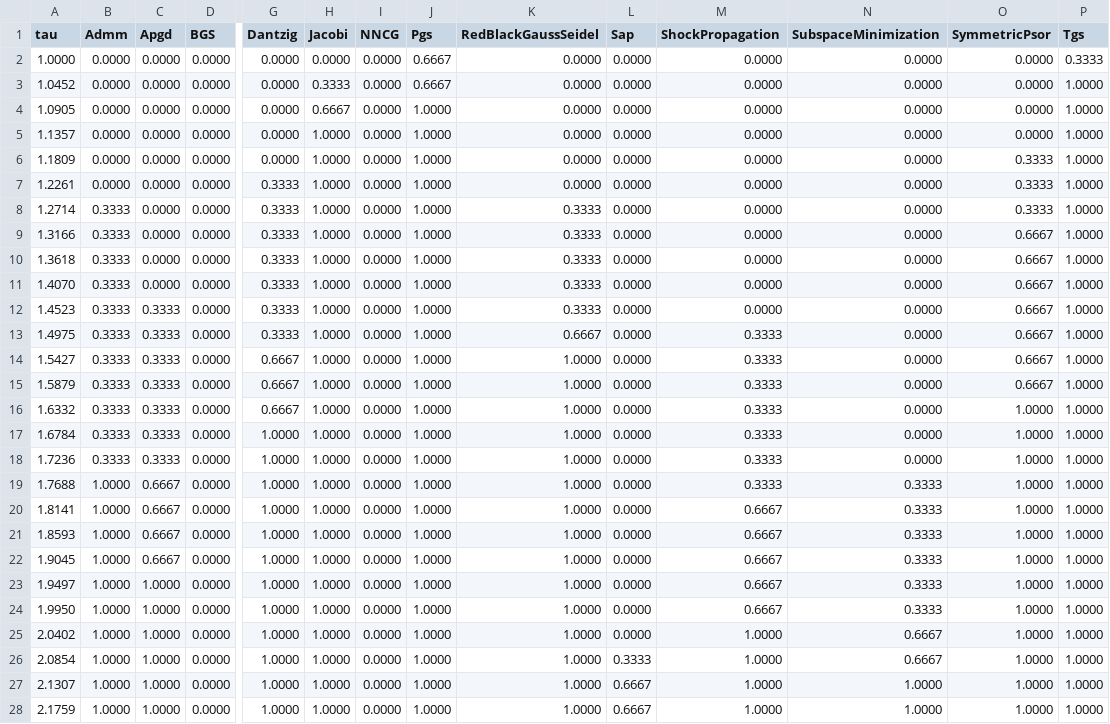
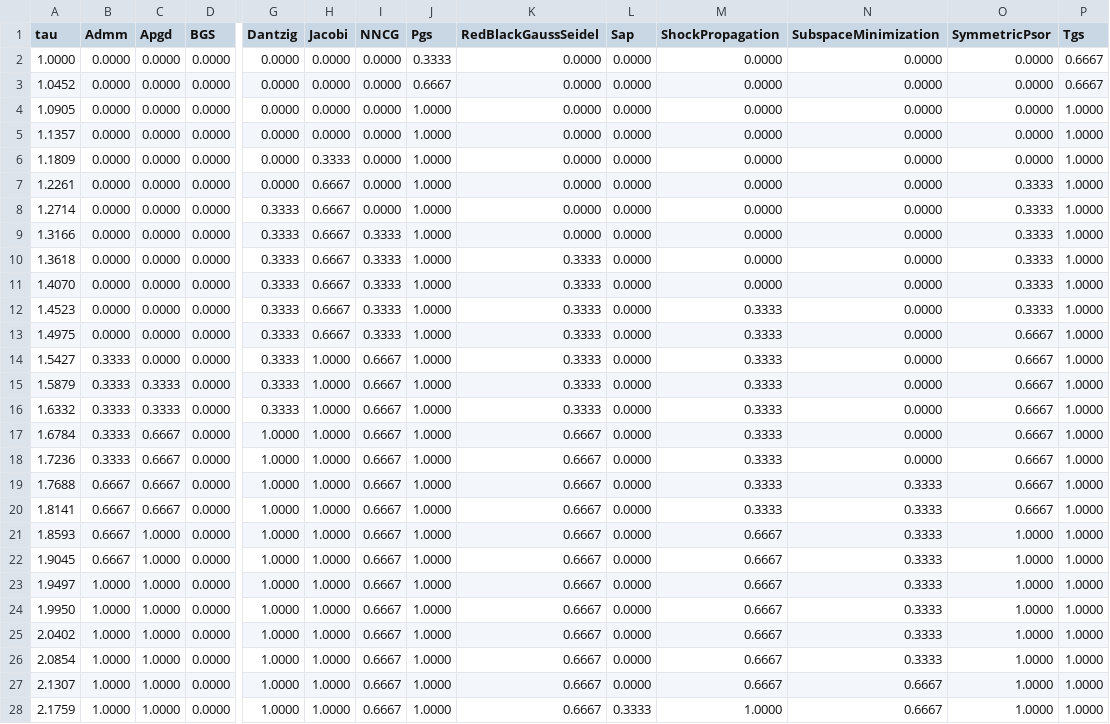
Before and after one commit to dartsim/dart, a CSV file: docs/background/lcp/figures/performance_profile_boxed.csv, drawn as a sheet; only a part is shown, gaps mark what is left out; the diff covers the shown part only; the diff names each change by its address in the sheet, - before the commit and + after, or states it on an @@ line.

Commit message:
Fast path boxed active-set NNCG LCPs

```diff
--- a/docs/background/lcp/figures/performance_profile_boxed.csv
+++ b/docs/background/lcp/figures/performance_profile_boxed.csv
-J2 (Pgs): 0.6667
+J2 (Pgs): 0.3333
-P2 (Tgs): 0.3333
+P2 (Tgs): 0.6667
-H3 (Jacobi): 0.3333
+H3 (Jacobi): 0.0000
-P3 (Tgs): 1.0000
+P3 (Tgs): 0.6667
-H4 (Jacobi): 0.6667
+H4 (Jacobi): 0.0000
-H5 (Jacobi): 1.0000
+H5 (Jacobi): 0.0000
-H6 (Jacobi): 1.0000
+H6 (Jacobi): 0.3333
-O6 (SymmetricPsor): 0.3333
+O6 (SymmetricPsor): 0.0000
-G7 (Dantzig): 0.3333
+G7 (Dantzig): 0.0000
-H7:H13 (Jacobi): 1.0000
+H7:H13 (Jacobi): 0.6667
-B8:B13 (Admm): 0.3333
+B8:B13 (Admm): 0.0000
-K8:K9 (RedBlackGaussSeidel): 0.3333
+K8:K9 (RedBlackGaussSeidel): 0.0000
-I9:I13 (NNCG): 0.0000
+I9:I13 (NNCG): 0.3333
-O9:O12 (SymmetricPsor): 0.6667
+O9:O12 (SymmetricPsor): 0.3333
-C12:C14 (Apgd): 0.3333
+C12:C14 (Apgd): 0.0000
-M12 (ShockPropagation): 0.0000
+M12 (ShockPropagation): 0.3333
-K13 (RedBlackGaussSeidel): 0.6667
+K13 (RedBlackGaussSeidel): 0.3333
-G14:G16 (Dantzig): 0.6667
+G14:G16 (Dantzig): 0.3333
-I14:I28 (NNCG): 0.0000
+I14:I28 (NNCG): 0.6667
-K14:K16 (RedBlackGaussSeidel): 1.0000
+K14:K16 (RedBlackGaussSeidel): 0.3333
-O16:O20 (SymmetricPsor): 1.0000
+O16:O20 (SymmetricPsor): 0.6667
-C17:C18 (Apgd): 0.3333
+C17:C18 (Apgd): 0.6667
-K17:K28 (RedBlackGaussSeidel): 1.0000
+K17:K28 (RedBlackGaussSeidel): 0.6667
-B19:B22 (Admm): 1.0000
+B19:B22 (Admm): 0.6667
-M20 (ShockPropagation): 0.6667
+M20 (ShockPropagation): 0.3333
-C21:C22 (Apgd): 0.6667
+C21:C22 (Apgd): 1.0000
-M25:M27 (ShockPropagation): 1.0000
+M25:M27 (ShockPropagation): 0.6667
-N25:N26 (SubspaceMinimization): 0.6667
+N25:N26 (SubspaceMinimization): 0.3333
-L26 (Sap): 0.3333
+L26 (Sap): 0.0000
-L27 (Sap): 0.6667
+L27 (Sap): 0.0000
-N27:N28 (SubspaceMinimization): 1.0000
+N27:N28 (SubspaceMinimization): 0.6667
-L28 (Sap): 0.6667
+L28 (Sap): 0.3333
```
Also changed, not shown: 96 edited cells elsewhere in this file, docs/background/lcp/figures/performance_profile_frictionindex.csv, docs/background/lcp/figures/performance_profile_standard.csv, 8 other files.
